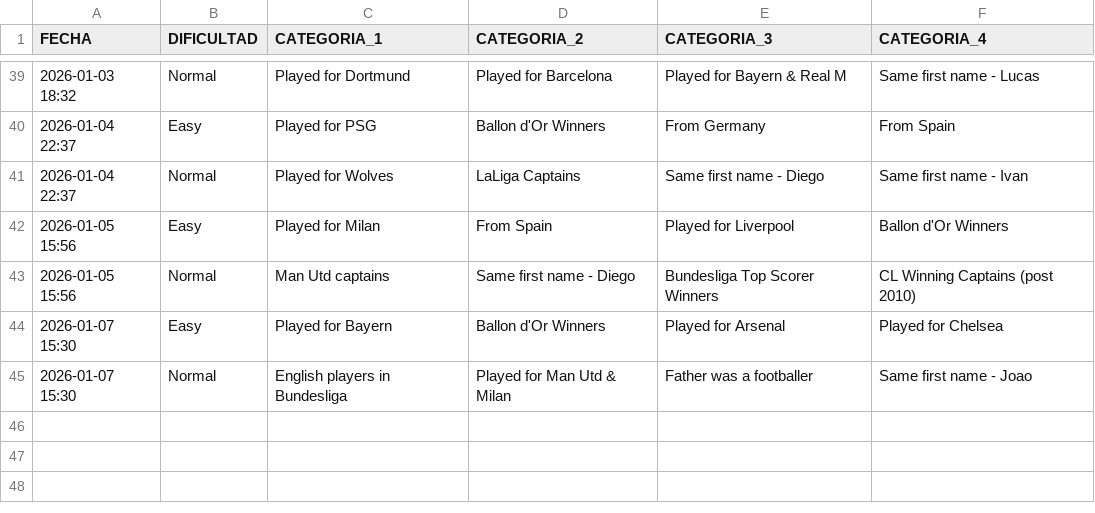
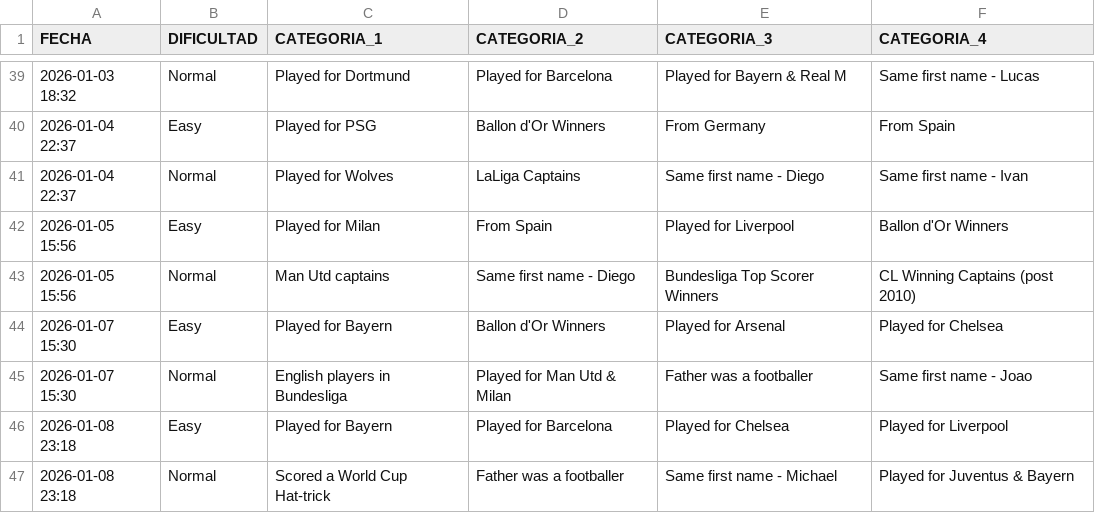
Before and after one commit to candelamtx32/scraping_futbol11, a CSV file: historial_connections.csv, drawn as a sheet; only a part is shown, gaps mark what is left out; the diff names each change by its address in the sheet, - before the commit and + after, or states it on an @@ line.

```diff
--- a/historial_connections.csv
+++ b/historial_connections.csv
+row 46: 2026-01-08 23:18 | Easy | Played for Bayern | Played for Barcelona | Played for Chelsea | Played for Liverpool
+row 47: 2026-01-08 23:18 | Normal | Scored a World Cup Hat-trick | Father was a footballer | Same first name - Michael | Played for Juventus & Bayern
```
Also changed, not shown: historial_dificil.csv, historial_facil.csv, 3 other files.
